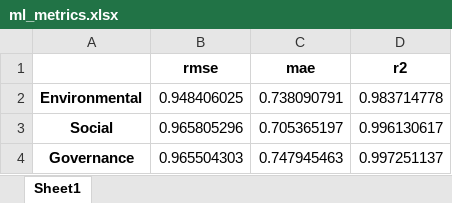
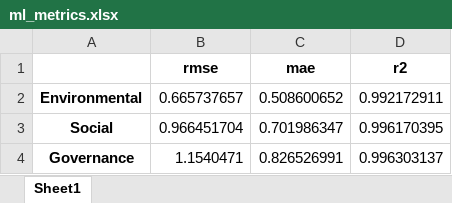
Before and after one commit to PedroCampino/sovereign-esg-transparency, an Excel workbook: 05_ML_Results/01_Metrics/ml_metrics.xlsx, sheet Sheet1, drawn as a sheet; values as stored, in another font and other column widths than the file's, no borders; the diff names each change by its address in the sheet, - before the commit and + after, or states it on an @@ line.

```diff
--- a/05_ML_Results/01_Metrics/ml_metrics.xlsx (sheet Sheet1)
+++ b/05_ML_Results/01_Metrics/ml_metrics.xlsx (sheet Sheet1)
-B2 (rmse): 0.948406025
+B2 (rmse): 0.665737657
-C2 (mae): 0.738090791
+C2 (mae): 0.508600652
-D2 (r2): 0.983714778
+D2 (r2): 0.992172911
-B3 (rmse): 0.965805296
+B3 (rmse): 0.966451704
-C3 (mae): 0.705365197
+C3 (mae): 0.701986347
-D3 (r2): 0.996130617
+D3 (r2): 0.996170395
-B4 (rmse): 0.965504303
+B4 (rmse): 1.1540471
-C4 (mae): 0.747945463
+C4 (mae): 0.826526991
-D4 (r2): 0.997251137
+D4 (r2): 0.996303137
```
Also changed, not shown: 37 other files.
